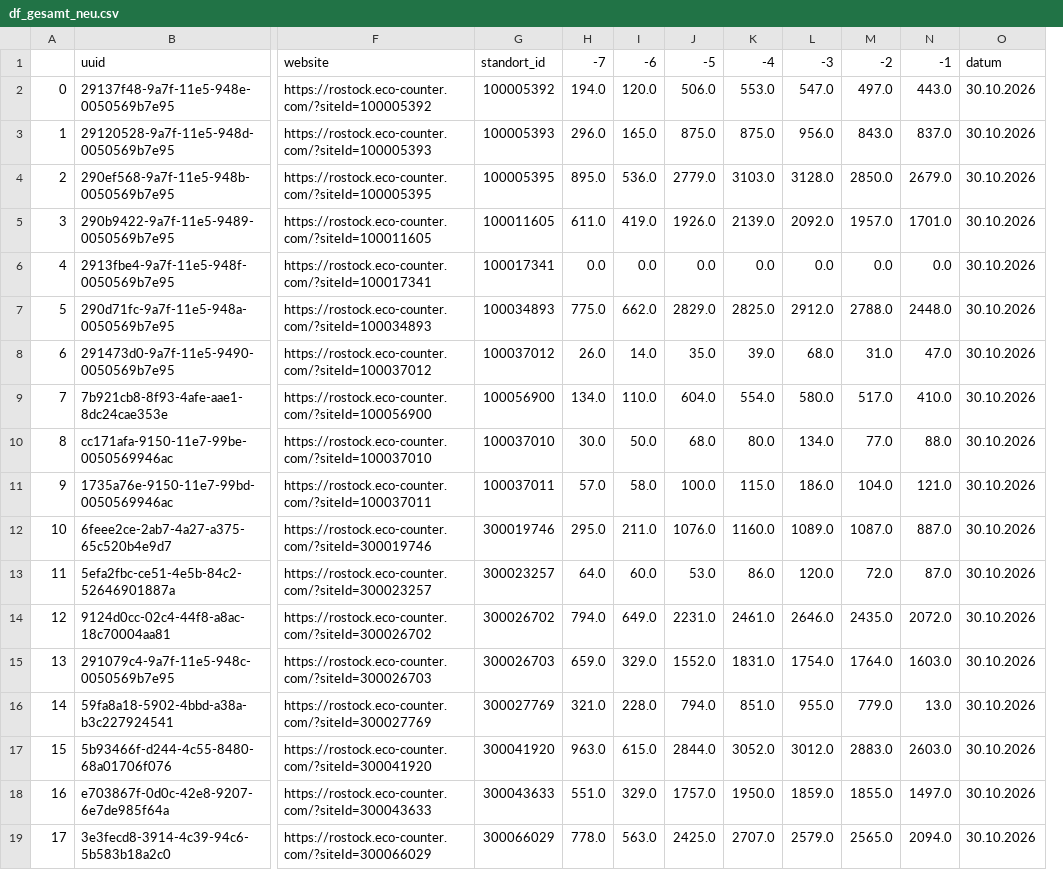
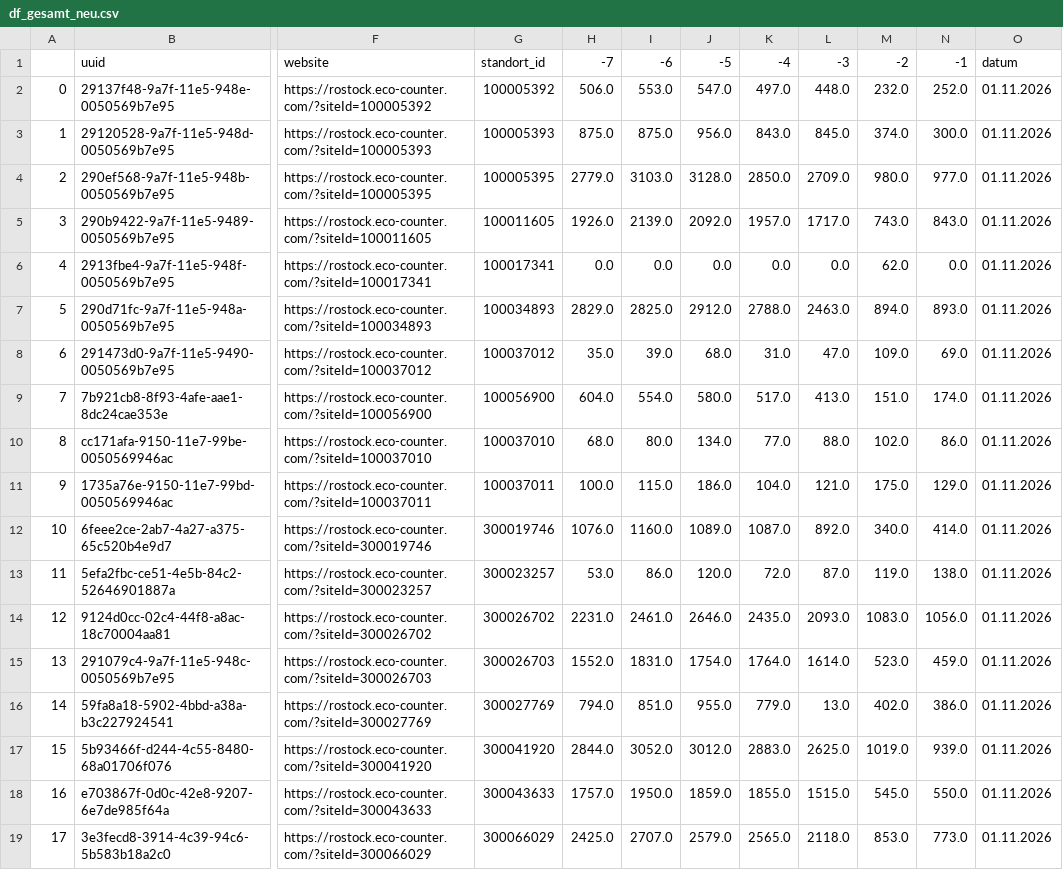
Before and after one commit to Blacken72/rostock2, a CSV file: df_gesamt_neu.csv, drawn as a sheet; only a part is shown, gaps mark what is left out; removed rows and columns are numbered as before the commit, all else as after; the diff names each change by its address in the sheet, - before the commit and + after, or states it on an @@ line.

```diff
--- a/df_gesamt_neu.csv
+++ b/df_gesamt_neu.csv
-column H, rows 1-19: -7 | 194.0 | 296.0 | 895.0 | 611.0 | 0.0 | 775.0 | 26.0 | 134.0 | 30.0 | 57.0 | 295.0 | 64.0 | 794.0 | 659.0 | 321.0 | 963.0 | 551.0 | 778.0
-column I, rows 1-19: -6 | 120.0 | 165.0 | 536.0 | 419.0 | 0.0 | 662.0 | 14.0 | 110.0 | 50.0 | 58.0 | 211.0 | 60.0 | 649.0 | 329.0 | 228.0 | 615.0 | 329.0 | 563.0
+column L, rows 1-19: -3 | 448.0 | 845.0 | 2709.0 | 1717.0 | 0.0 | 2463.0 | 47.0 | 413.0 | 88.0 | 121.0 | 892.0 | 87.0 | 2093.0 | 1614.0 | 13.0 | 2625.0 | 1515.0 | 2118.0
+column M, rows 1-19: -2 | 232.0 | 374.0 | 980.0 | 743.0 | 62.0 | 894.0 | 109.0 | 151.0 | 102.0 | 175.0 | 340.0 | 119.0 | 1083.0 | 523.0 | 402.0 | 1019.0 | 545.0 | 853.0
-H1: -5
+H1: -7
-I1: -4
+I1: -6
-J1: -3
+J1: -5
-K1: -2
+K1: -4
-N2: 443.0
+N2: 252.0
-O2:O19: 30.10.2026
+O2:O19: 01.11.2026
-N3: 837.0
+N3: 300.0
-N4: 2679.0
+N4: 977.0
-N5: 1701.0
+N5: 843.0
-N7: 2448.0
+N7: 893.0
-N8: 47.0
+N8: 69.0
-N9: 410.0
+N9: 174.0
-N10: 88.0
+N10: 86.0
-N11: 121.0
+N11: 129.0
-N12: 887.0
+N12: 414.0
-N13: 87.0
+N13: 138.0
-N14: 2072.0
+N14: 1056.0
-N15: 1603.0
+N15: 459.0
-N16: 13.0
+N16: 386.0
-N17: 2603.0
+N17: 939.0
-N18: 1497.0
+N18: 550.0
-N19: 2094.0
+N19: 773.0
```
